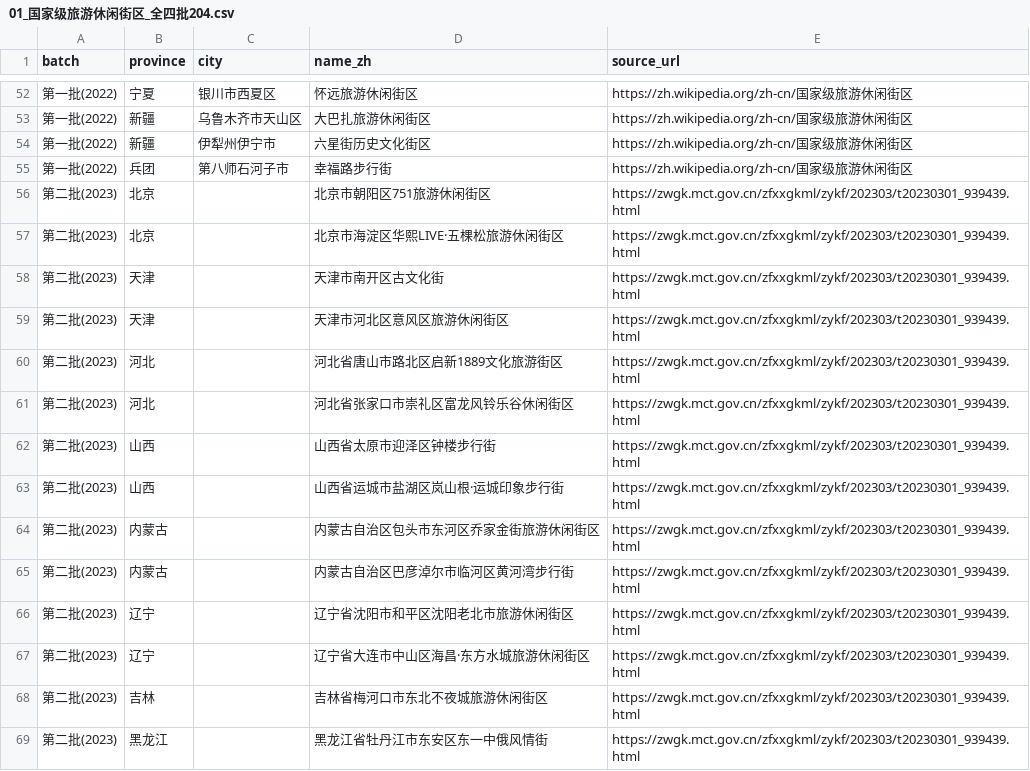
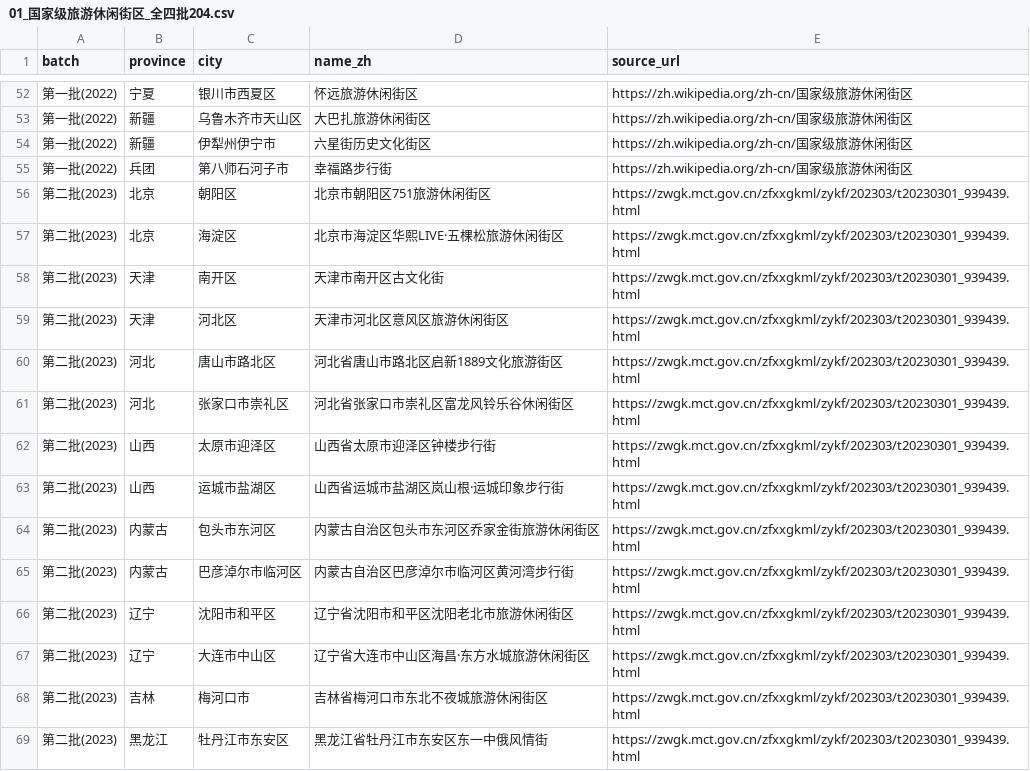
Before and after one commit to ymm8080/ChinaTrip, a CSV file: DESIGN/POIS DATASOURCE/01_国家级旅游休闲街区_全四批204.csv, drawn as a sheet; only a part is shown, gaps mark what is left out; the diff covers the shown part only.

Commit message:
feat(pois): 地址→坐标管线收尾——backfill_locations NOT ILIKE 误排 NULL 类别骨架行修正（or_ 保留），enrich_heuristics 餐饮骨架行按名称拦截（_FOOD_NAME_MARKS 同口径防 解放碑/春熙路 误触发），backfill_en_columns 营业时间残句第四批整句精确映射+裸「时间」兜底+夜间/夜游；ops 三轨补坐标驱动（门址→城市+名字→检索链）+救援/补尾脚本；DESIGN POIS 源表坐标回填收口（~98%，剩60行孤行/拒判）+COORD_FILL_PROGRESS 进度档+hours_en 收尾记录；map_provider 注释缩进。全量门禁绿 1652 passed 81.16%；.gitignore 补运行时杂项（h5_state.db/ops日志/备份csv/tmp）

```diff
--- a/DESIGN/POIS DATASOURCE/01_国家级旅游休闲街区_全四批204.csv
+++ b/DESIGN/POIS DATASOURCE/01_国家级旅游休闲街区_全四批204.csv
@@ -55,15 +55,15 @@
 第一批(2022),兵团,第八师石河子市,幸福路步行街,https://zh.wikipedia.org/zh-cn/国家级旅游休闲街区
-第二批(2023),北京,,北京市朝阳区751旅游休闲街区,https://zwgk.mct.gov.cn/zfxxgkml/zykf/202303/t20230301_939439.html
-第二批(2023),北京,,北京市海淀区华熙LIVE·五棵松旅游休闲街区,https://zwgk.mct.gov.cn/zfxxgkml/zykf/202303/t20230301_939439.html
-第二批(2023),天津,,天津市南开区古文化街,https://zwgk.mct.gov.cn/zfxxgkml/zykf/202303/t20230301_939439.html
-第二批(2023),天津,,天津市河北区意风区旅游休闲街区,https://zwgk.mct.gov.cn/zfxxgkml/zykf/202303/t20230301_939439.html
-第二批(2023),河北,,河北省唐山市路北区启新1889文化旅游街区,https://zwgk.mct.gov.cn/zfxxgkml/zykf/202303/t20230301_939439.html
-第二批(2023),河北,,河北省张家口市崇礼区富龙风铃乐谷休闲街区,https://zwgk.mct.gov.cn/zfxxgkml/zykf/202303/t20230301_939439.html
-第二批(2023),山西,,山西省太原市迎泽区钟楼步行街,https://zwgk.mct.gov.cn/zfxxgkml/zykf/202303/t20230301_939439.html
-第二批(2023),山西,,山西省运城市盐湖区岚山根·运城印象步行街,https://zwgk.mct.gov.cn/zfxxgkml/zykf/202303/t20230301_939439.html
-第二批(2023),内蒙古,,内蒙古自治区包头市东河区乔家金街旅游休闲街区,https://zwgk.mct.gov.cn/zfxxgkml/zykf/202303/t20230301_939439.html
-第二批(2023),内蒙古,,内蒙古自治区巴彦淖尔市临河区黄河湾步行街,https://zwgk.mct.gov.cn/zfxxgkml/zykf/202303/t20230301_939439.html
-第二批(2023),辽宁,,辽宁省沈阳市和平区沈阳老北市旅游休闲街区,https://zwgk.mct.gov.cn/zfxxgkml/zykf/202303/t20230301_939439.html
-第二批(2023),辽宁,,辽宁省大连市中山区海昌·东方水城旅游休闲街区,https://zwgk.mct.gov.cn/zfxxgkml/zykf/202303/t20230301_939439.html
-第二批(2023),吉林,,吉林省梅河口市东北不夜城旅游休闲街区,https://zwgk.mct.gov.cn/zfxxgkml/zykf/202303/t20230301_939439.html
-第二批(2023),黑龙江,,黑龙江省牡丹江市东安区东一中俄风情街,https://zwgk.mct.gov.cn/zfxxgkml/zykf/202303/t20230301_939439.html
+第二批(2023),北京,朝阳区,北京市朝阳区751旅游休闲街区,https://zwgk.mct.gov.cn/zfxxgkml/zykf/202303/t20230301_939439.html
+第二批(2023),北京,海淀区,北京市海淀区华熙LIVE·五棵松旅游休闲街区,https://zwgk.mct.gov.cn/zfxxgkml/zykf/202303/t20230301_939439.html
+第二批(2023),天津,南开区,天津市南开区古文化街,https://zwgk.mct.gov.cn/zfxxgkml/zykf/202303/t20230301_939439.html
+第二批(2023),天津,河北区,天津市河北区意风区旅游休闲街区,https://zwgk.mct.gov.cn/zfxxgkml/zykf/202303/t20230301_939439.html
+第二批(2023),河北,唐山市路北区,河北省唐山市路北区启新1889文化旅游街区,https://zwgk.mct.gov.cn/zfxxgkml/zykf/202303/t20230301_939439.html
+第二批(2023),河北,张家口市崇礼区,河北省张家口市崇礼区富龙风铃乐谷休闲街区,https://zwgk.mct.gov.cn/zfxxgkml/zykf/202303/t20230301_939439.html
+第二批(2023),山西,太原市迎泽区,山西省太原市迎泽区钟楼步行街,https://zwgk.mct.gov.cn/zfxxgkml/zykf/202303/t20230301_939439.html
+第二批(2023),山西,运城市盐湖区,山西省运城市盐湖区岚山根·运城印象步行街,https://zwgk.mct.gov.cn/zfxxgkml/zykf/202303/t20230301_939439.html
+第二批(2023),内蒙古,包头市东河区,内蒙古自治区包头市东河区乔家金街旅游休闲街区,https://zwgk.mct.gov.cn/zfxxgkml/zykf/202303/t20230301_939439.html
+第二批(2023),内蒙古,巴彦淖尔市临河区,内蒙古自治区巴彦淖尔市临河区黄河湾步行街,https://zwgk.mct.gov.cn/zfxxgkml/zykf/202303/t20230301_939439.html
+第二批(2023),辽宁,沈阳市和平区,辽宁省沈阳市和平区沈阳老北市旅游休闲街区,https://zwgk.mct.gov.cn/zfxxgkml/zykf/202303/t20230301_939439.html
+第二批(2023),辽宁,大连市中山区,辽宁省大连市中山区海昌·东方水城旅游休闲街区,https://zwgk.mct.gov.cn/zfxxgkml/zykf/202303/t20230301_939439.html
+第二批(2023),吉林,梅河口市,吉林省梅河口市东北不夜城旅游休闲街区,https://zwgk.mct.gov.cn/zfxxgkml/zykf/202303/t20230301_939439.html
+第二批(2023),黑龙江,牡丹江市东安区,黑龙江省牡丹江市东安区东一中俄风情街,https://zwgk.mct.gov.cn/zfxxgkml/zykf/202303/t20230301_939439.html
```
Also changed, not shown: 136 edited cells elsewhere in this file, DESIGN/POIS DATASOURCE/04_演艺演出_主要旅游城市.csv, DESIGN/POIS DATASOURCE/13_4A级旅游景区_官方汇编4674.csv, 14 other files.
